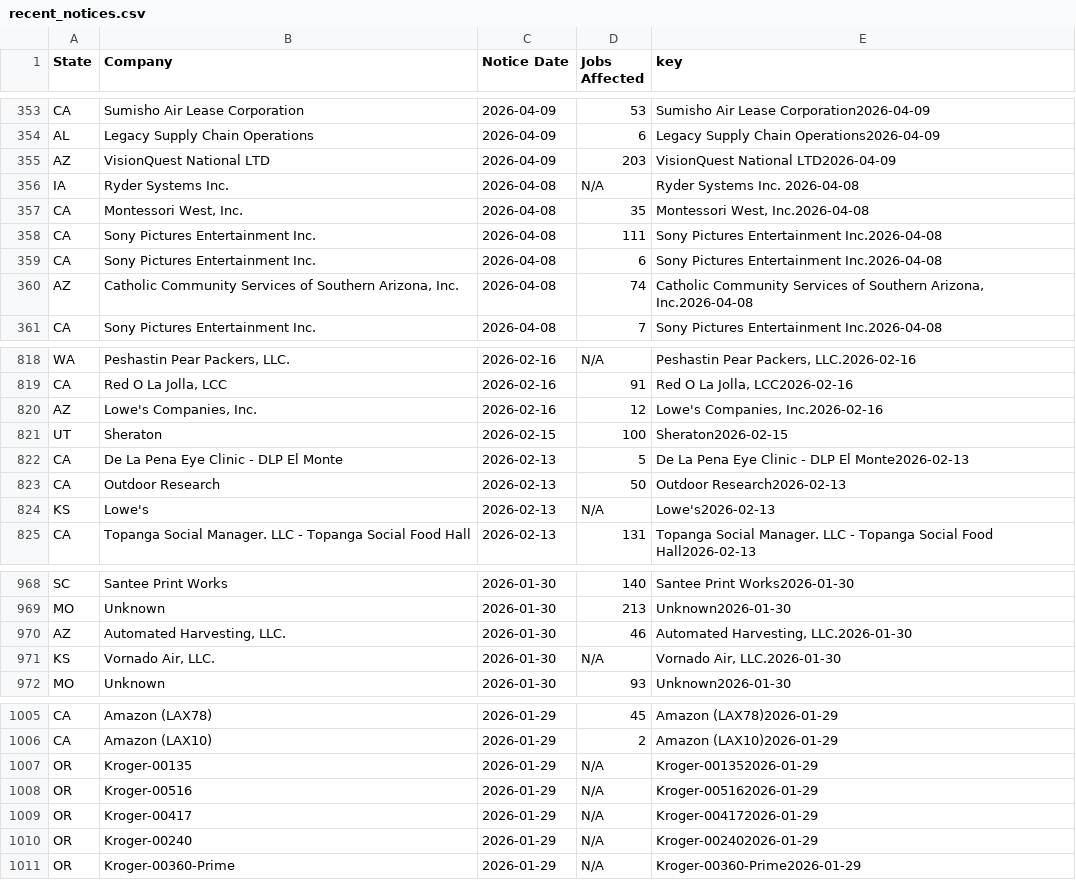
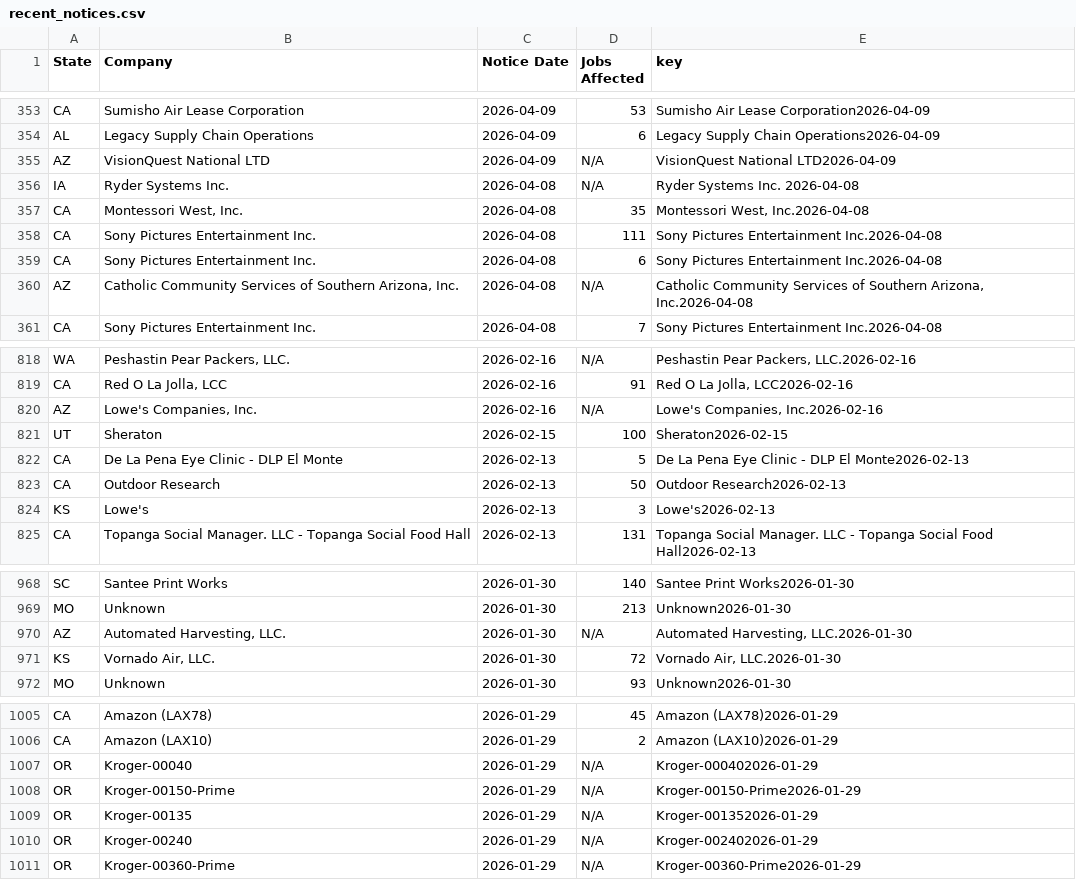
Before and after one commit to FTS-IE/github-actions-tut, a CSV file: data/recent_notices.csv, drawn as a sheet; only a part is shown, gaps mark what is left out; the diff covers the shown part only.

```diff
--- a/data/recent_notices.csv
+++ b/data/recent_notices.csv
@@ -474,3 +474,3 @@ CA,Sumisho Air Lease Corporation,2026-04-09,53,Sumisho Air Lease Corporation2026
 AL,Legacy Supply Chain Operations,2026-04-09,6,Legacy Supply Chain Operations2026-04-09
-AZ,VisionQuest National LTD,2026-04-09,203,VisionQuest National LTD2026-04-09
+AZ,VisionQuest National LTD,2026-04-09,N/A,VisionQuest National LTD2026-04-09
 IA,Ryder Systems Inc. ,2026-04-08,N/A,Ryder Systems Inc. 2026-04-08
@@ -479,3 +479,3 @@ CA,Sony Pictures Entertainment Inc.,2026-04-08,111,Sony Pictures Entertainment I
 CA,Sony Pictures Entertainment Inc.,2026-04-08,6,Sony Pictures Entertainment Inc.2026-04-08
-AZ,"Catholic Community Services of Southern Arizona, Inc.",2026-04-08,74,"Catholic Community Services of Southern Arizona, Inc.2026-04-08"
+AZ,"Catholic Community Services of Southern Arizona, Inc.",2026-04-08,N/A,"Catholic Community Services of Southern Arizona, Inc.2026-04-08"
 CA,Sony Pictures Entertainment Inc.,2026-04-08,7,Sony Pictures Entertainment Inc.2026-04-08
@@ -1167,3 +1167,3 @@ WA,"Peshastin Pear Packers, LLC.",2026-02-16,N/A,"Peshastin Pear Packers, LLC.20
 CA,"Red O La Jolla, LCC",2026-02-16,91,"Red O La Jolla, LCC2026-02-16"
-AZ,"Lowe's Companies, Inc.",2026-02-16,12,"Lowe's Companies, Inc.2026-02-16"
+AZ,"Lowe's Companies, Inc.",2026-02-16,N/A,"Lowe's Companies, Inc.2026-02-16"
 UT,Sheraton,2026-02-15,100,Sheraton2026-02-15
@@ -1171,3 +1171,3 @@ CA,De La Pena Eye Clinic - DLP El Monte,2026-02-13,5,De La Pena Eye Clinic - DLP
 CA,Outdoor Research,2026-02-13,50,Outdoor Research2026-02-13
-KS,Lowe's,2026-02-13,N/A,Lowe's2026-02-13
+KS,Lowe's,2026-02-13,3,Lowe's2026-02-13
 CA,Topanga Social Manager. LLC - Topanga Social Food Hall,2026-02-13,131,Topanga Social Manager. LLC - Topanga Social Food Hall2026-02-13
@@ -1521,4 +1521,4 @@ SC,Santee Print Works,2026-01-30,140,Santee Print Works2026-01-30
 MO,Unknown,2026-01-30,213,Unknown2026-01-30
-AZ,"Automated Harvesting, LLC.",2026-01-30,46,"Automated Harvesting, LLC.2026-01-30"
-KS,"Vornado Air, LLC.",2026-01-30,N/A,"Vornado Air, LLC.2026-01-30"
+AZ,"Automated Harvesting, LLC.",2026-01-30,N/A,"Automated Harvesting, LLC.2026-01-30"
+KS,"Vornado Air, LLC.",2026-01-30,72,"Vornado Air, LLC.2026-01-30"
 MO,Unknown,2026-01-30,93,Unknown2026-01-30
@@ -1558,5 +1558,5 @@ CA,Amazon (LAX78),2026-01-29,45,Amazon (LAX78)2026-01-29
 CA,Amazon (LAX10),2026-01-29,2,Amazon (LAX10)2026-01-29
+OR,Kroger-00040,2026-01-29,N/A,Kroger-000402026-01-29
+OR,Kroger-00150-Prime,2026-01-29,N/A,Kroger-00150-Prime2026-01-29
 OR,Kroger-00135,2026-01-29,N/A,Kroger-001352026-01-29
-OR,Kroger-00516,2026-01-29,N/A,Kroger-005162026-01-29
-OR,Kroger-00417,2026-01-29,N/A,Kroger-004172026-01-29
 OR,Kroger-00240,2026-01-29,N/A,Kroger-002402026-01-29
```
Also changed, not shown: 1 moved row and 12 edited cells elsewhere in this file, data/me.csv, data/or.csv, 5 other files.
